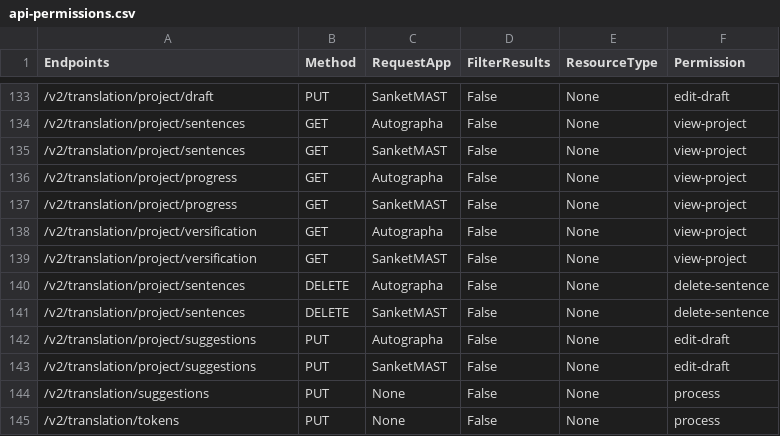
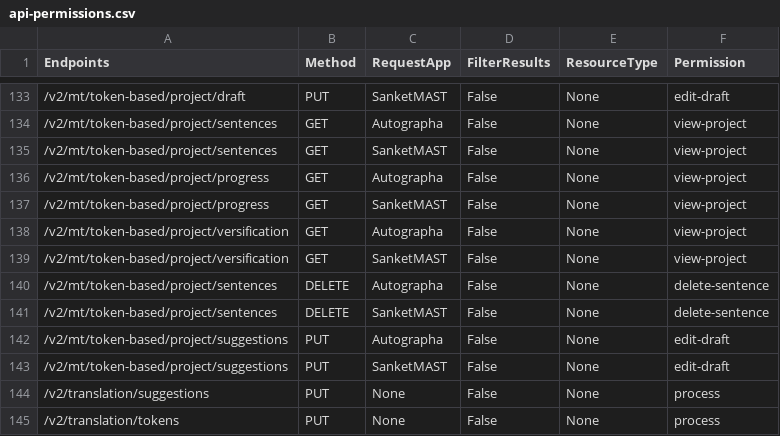
Before and after one commit to Bridgeconn/vachan-api, a CSV file: app/auth/api-permissions.csv, drawn as a sheet; only a part is shown, gaps mark what is left out; the diff covers the shown part only.

Commit message:
change in terminology,translation/projects -> mt/token-based/projects

```diff
--- a/app/auth/api-permissions.csv
+++ b/app/auth/api-permissions.csv
@@ -133,12 +133,12 @@ Endpoints,Method,RequestApp,FilterResults,ResourceType,Permission
-/v2/translation/project/draft,PUT,SanketMAST,False,None,edit-draft
-/v2/translation/project/sentences,GET,Autographa,False,None,view-project
-/v2/translation/project/sentences,GET,SanketMAST,False,None,view-project
-/v2/translation/project/progress,GET,Autographa,False,None,view-project
-/v2/translation/project/progress,GET,SanketMAST,False,None,view-project
-/v2/translation/project/versification,GET,Autographa,False,None,view-project
-/v2/translation/project/versification,GET,SanketMAST,False,None,view-project
-/v2/translation/project/sentences,DELETE,Autographa,False,None,delete-sentence
-/v2/translation/project/sentences,DELETE,SanketMAST,False,None,delete-sentence
-/v2/translation/project/suggestions,PUT,Autographa,False,None,edit-draft
-/v2/translation/project/suggestions,PUT,SanketMAST,False,None,edit-draft
+/v2/mt/token-based/project/draft,PUT,SanketMAST,False,None,edit-draft
+/v2/mt/token-based/project/sentences,GET,Autographa,False,None,view-project
+/v2/mt/token-based/project/sentences,GET,SanketMAST,False,None,view-project
+/v2/mt/token-based/project/progress,GET,Autographa,False,None,view-project
+/v2/mt/token-based/project/progress,GET,SanketMAST,False,None,view-project
+/v2/mt/token-based/project/versification,GET,Autographa,False,None,view-project
+/v2/mt/token-based/project/versification,GET,SanketMAST,False,None,view-project
+/v2/mt/token-based/project/sentences,DELETE,Autographa,False,None,delete-sentence
+/v2/mt/token-based/project/sentences,DELETE,SanketMAST,False,None,delete-sentence
+/v2/mt/token-based/project/suggestions,PUT,Autographa,False,None,edit-draft
+/v2/mt/token-based/project/suggestions,PUT,SanketMAST,False,None,edit-draft
 /v2/translation/suggestions,PUT,None,False,None,process
```
Also changed, not shown: 27 edited cells elsewhere in this file, 10 other files.
